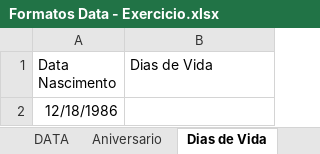
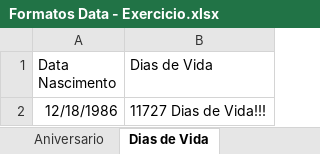
Before and after one commit to Marcsuper/TeachX, an Excel workbook: Turma Home Jan2018/3° Sabado/Formatos Data - Exercicio.xlsx, sheet Dias de Vida, drawn as a sheet; values as stored, in another font and other column widths than the file's, no borders; the diff names each change by its address in the sheet, - before the commit and + after, or states it on an @@ line.

```diff
--- a/Turma Home Jan2018/3° Sabado/Formatos Data - Exercicio.xlsx (sheet Dias de Vida)
+++ b/Turma Home Jan2018/3° Sabado/Formatos Data - Exercicio.xlsx (sheet Dias de Vida)
-B2 (Dias de Vida): (empty)
+B2 (Dias de Vida): 11727 Dias de Vida!!!
```
Also changed, not shown: sheet DATA, sheet Estacionamento, sheet Aniversario, other sheet tabs, Turma Home Jan2018/3° Sabado/Formatos Data - Resolvido.xlsx, 14 other files.
